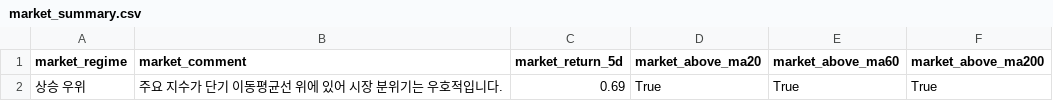
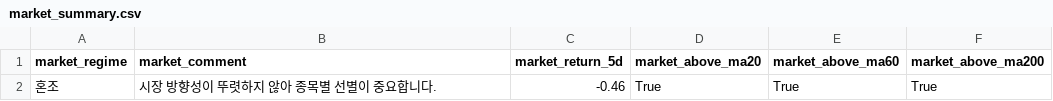
Before and after one commit to kyungseokpark/Stock_Agent_rev, a CSV file: output/us/market_summary.csv, drawn as a sheet.

```diff
--- a/output/us/market_summary.csv
+++ b/output/us/market_summary.csv
@@ -1,2 +1,2 @@
 market_regime,market_comment,market_return_5d,market_above_ma20,market_above_ma60,market_above_ma200
-상승 우위,주요 지수가 단기 이동평균선 위에 있어 시장 분위기는 우호적입니다.,0.69,True,True,True
+혼조,시장 방향성이 뚜렷하지 않아 종목별 선별이 중요합니다.,-0.46,True,True,True
```
Also changed, not shown: output/us/full_result.csv, output/us/top5.csv, 5 other files.
